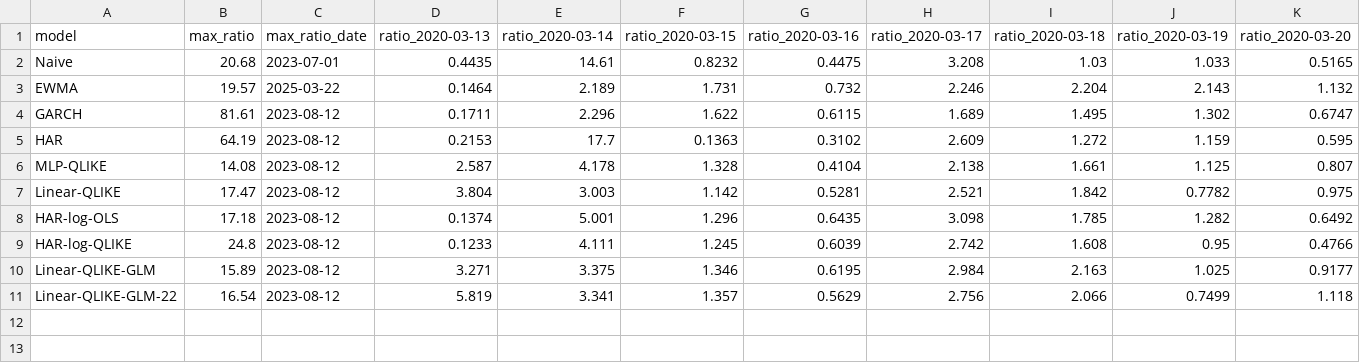
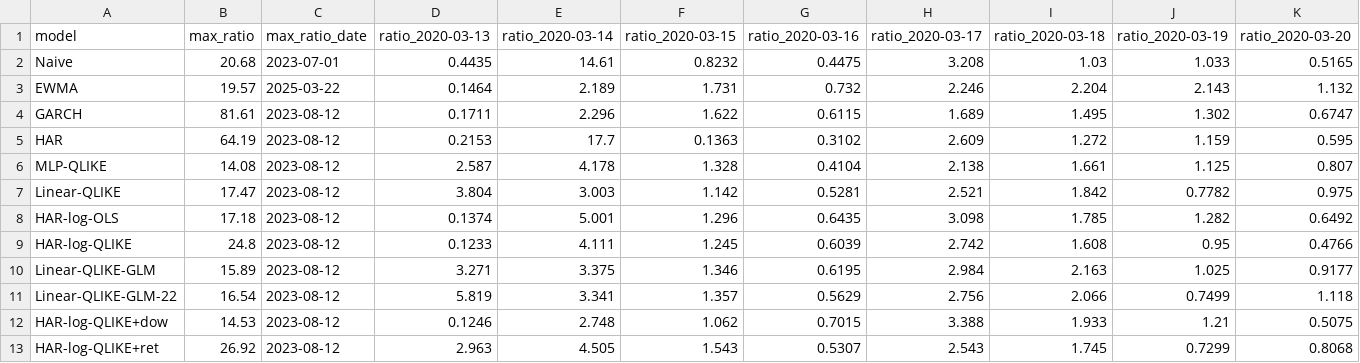
Before and after one commit to TomDemir/realized-vol-forecasting, a CSV file: results/overforecast.csv, drawn as a sheet.

```diff
--- a/results/overforecast.csv
+++ b/results/overforecast.csv
@@ -11 +11,3 @@ Linear-QLIKE-GLM,15.89,2023-08-12,3.271,3.375,1.346,0.6195,2.984,2.163,1.025,0.9
 Linear-QLIKE-GLM-22,16.54,2023-08-12,5.819,3.341,1.357,0.5629,2.756,2.066,0.7499,1.118
+HAR-log-QLIKE+dow,14.53,2023-08-12,0.1246,2.748,1.062,0.7015,3.388,1.933,1.21,0.5075
+HAR-log-QLIKE+ret,26.92,2023-08-12,2.963,4.505,1.543,0.5307,2.543,1.745,0.7299,0.8068
```
Also changed, not shown: results/ablation.csv, results/metrics.csv, 17 other files.
